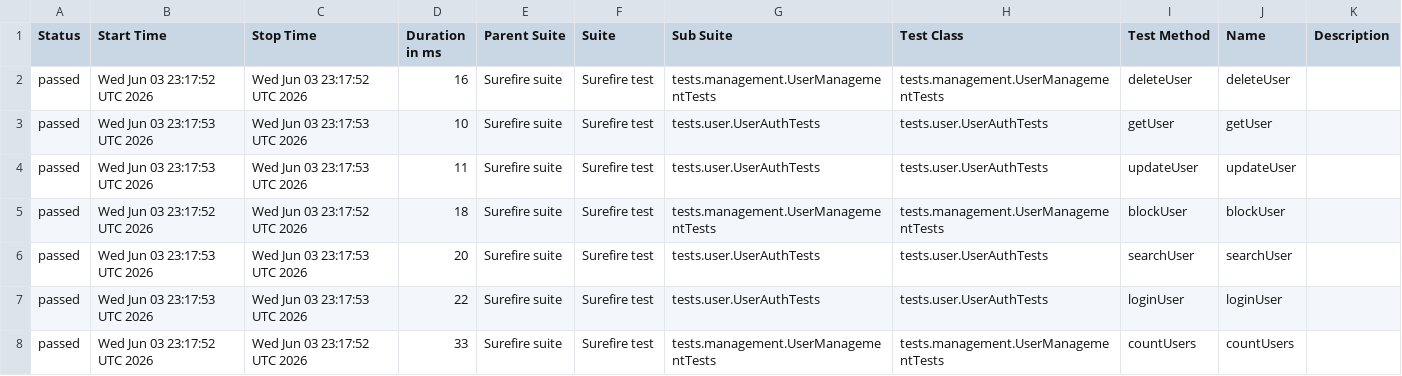
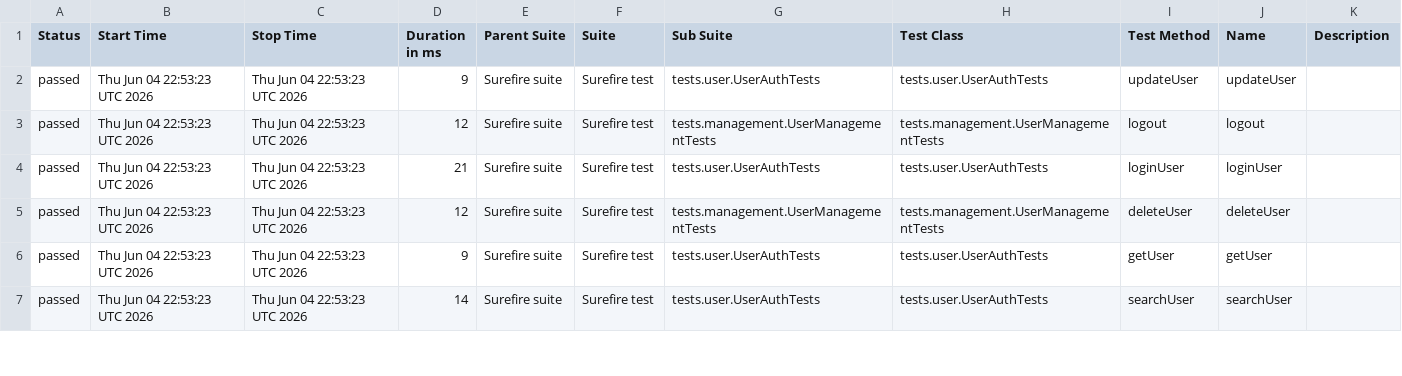
Before and after one commit to Ruturaj0861/user-restAssured, a CSV file: data/suites.csv, drawn as a sheet; only a part is shown; the diff covers the shown part only.

```diff
--- a/data/suites.csv
+++ b/data/suites.csv
@@ -1,8 +1,7 @@
 "Status","Start Time","Stop Time","Duration in ms","Parent Suite","Suite","Sub Suite","Test Class","Test Method","Name","Description"
-"passed","Wed Jun 03 23:17:52 UTC 2026","Wed Jun 03 23:17:52 UTC 2026","16","Surefire suite","Surefire test","tests.management.UserManagementTests","tests.management.UserManagementTests","deleteUser","deleteUser",""
-"passed","Wed Jun 03 23:17:53 UTC 2026","Wed Jun 03 23:17:53 UTC 2026","10","Surefire suite","Surefire test","tests.user.UserAuthTests","tests.user.UserAuthTests","getUser","getUser",""
-"passed","Wed Jun 03 23:17:53 UTC 2026","Wed Jun 03 23:17:53 UTC 2026","11","Surefire suite","Surefire test","tests.user.UserAuthTests","tests.user.UserAuthTests","updateUser","updateUser",""
-"passed","Wed Jun 03 23:17:52 UTC 2026","Wed Jun 03 23:17:52 UTC 2026","18","Surefire suite","Surefire test","tests.management.UserManagementTests","tests.management.UserManagementTests","blockUser","blockUser",""
-"passed","Wed Jun 03 23:17:53 UTC 2026","Wed Jun 03 23:17:53 UTC 2026","20","Surefire suite","Surefire test","tests.user.UserAuthTests","tests.user.UserAuthTests","searchUser","searchUser",""
-"passed","Wed Jun 03 23:17:53 UTC 2026","Wed Jun 03 23:17:53 UTC 2026","22","Surefire suite","Surefire test","tests.user.UserAuthTests","tests.user.UserAuthTests","loginUser","loginUser",""
-"passed","Wed Jun 03 23:17:52 UTC 2026","Wed Jun 03 23:17:52 UTC 2026","33","Surefire suite","Surefire test","tests.management.UserManagementTests","tests.management.UserManagementTests","countUsers","countUsers",""
+"passed","Thu Jun 04 22:53:23 UTC 2026","Thu Jun 04 22:53:23 UTC 2026","9","Surefire suite","Surefire test","tests.user.UserAuthTests","tests.user.UserAuthTests","updateUser","updateUser",""
+"passed","Thu Jun 04 22:53:23 UTC 2026","Thu Jun 04 22:53:23 UTC 2026","12","Surefire suite","Surefire test","tests.management.UserManagementTests","tests.management.UserManagementTests","logout","logout",""
+"passed","Thu Jun 04 22:53:23 UTC 2026","Thu Jun 04 22:53:23 UTC 2026","21","Surefire suite","Surefire test","tests.user.UserAuthTests","tests.user.UserAuthTests","loginUser","loginUser",""
+"passed","Thu Jun 04 22:53:23 UTC 2026","Thu Jun 04 22:53:23 UTC 2026","12","Surefire suite","Surefire test","tests.management.UserManagementTests","tests.management.UserManagementTests","deleteUser","deleteUser",""
+"passed","Thu Jun 04 22:53:23 UTC 2026","Thu Jun 04 22:53:23 UTC 2026","9","Surefire suite","Surefire test","tests.user.UserAuthTests","tests.user.UserAuthTests","getUser","getUser",""
+"passed","Thu Jun 04 22:53:23 UTC 2026","Thu Jun 04 22:53:23 UTC 2026","14","Surefire suite","Surefire test","tests.user.UserAuthTests","tests.user.UserAuthTests","searchUser","searchUser",""
```
Also changed, not shown: 1 added row and 11 edited cells elsewhere in this file, 34 other files.
